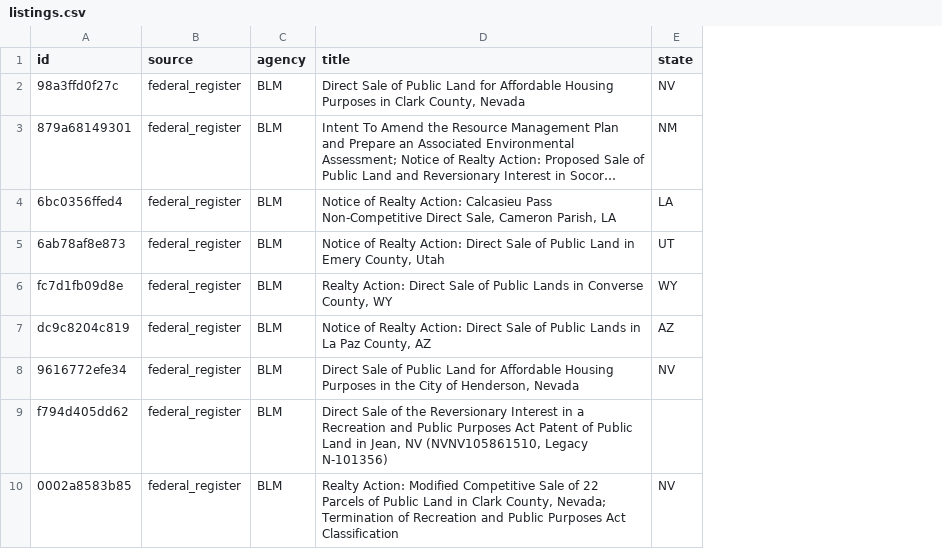
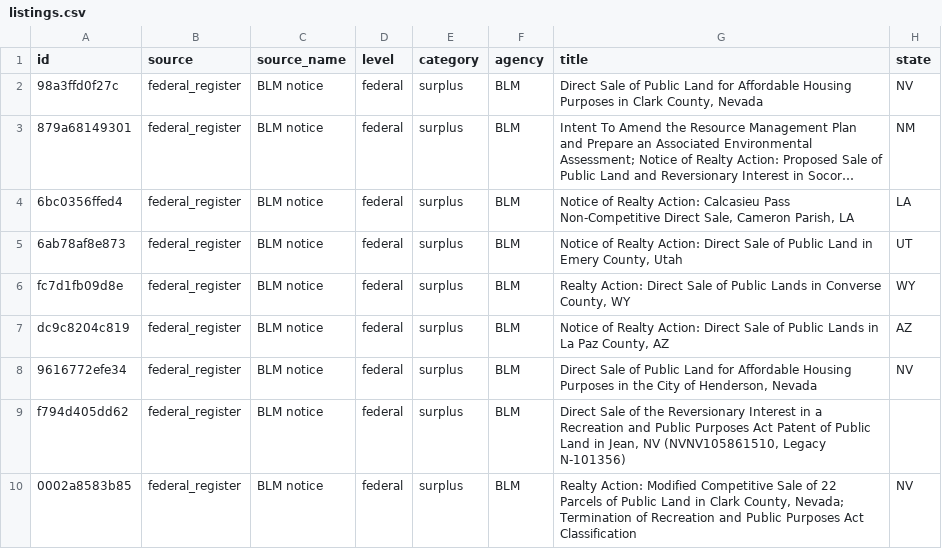
Before and after one commit to dfirouz/land-feed, a CSV file: docs/data/listings.csv, drawn as a sheet; only a part is shown; long unchanged cells end in …; the diff names each change by its address in the sheet, - before the commit and + after, or states it on an @@ line.

```diff
--- a/docs/data/listings.csv
+++ b/docs/data/listings.csv
+column C (source_name), rows 2-10: all BLM notice
+column D (level), rows 2-10: all federal
+column E (category), rows 2-10: all surplus
```
Also changed, not shown: 1 other file.
